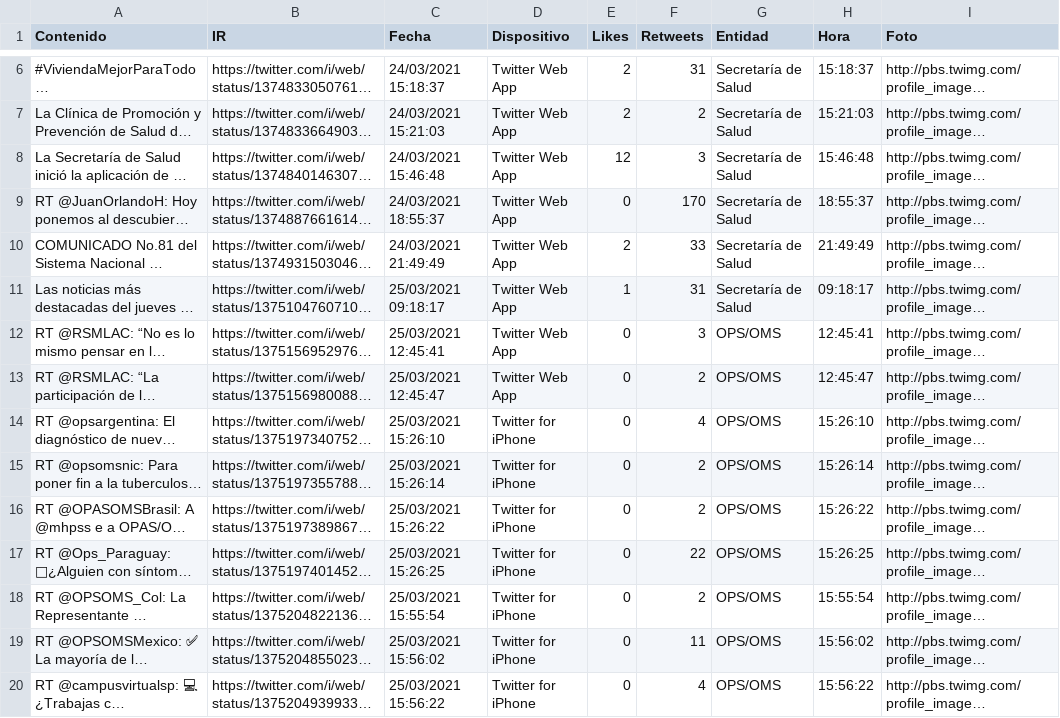
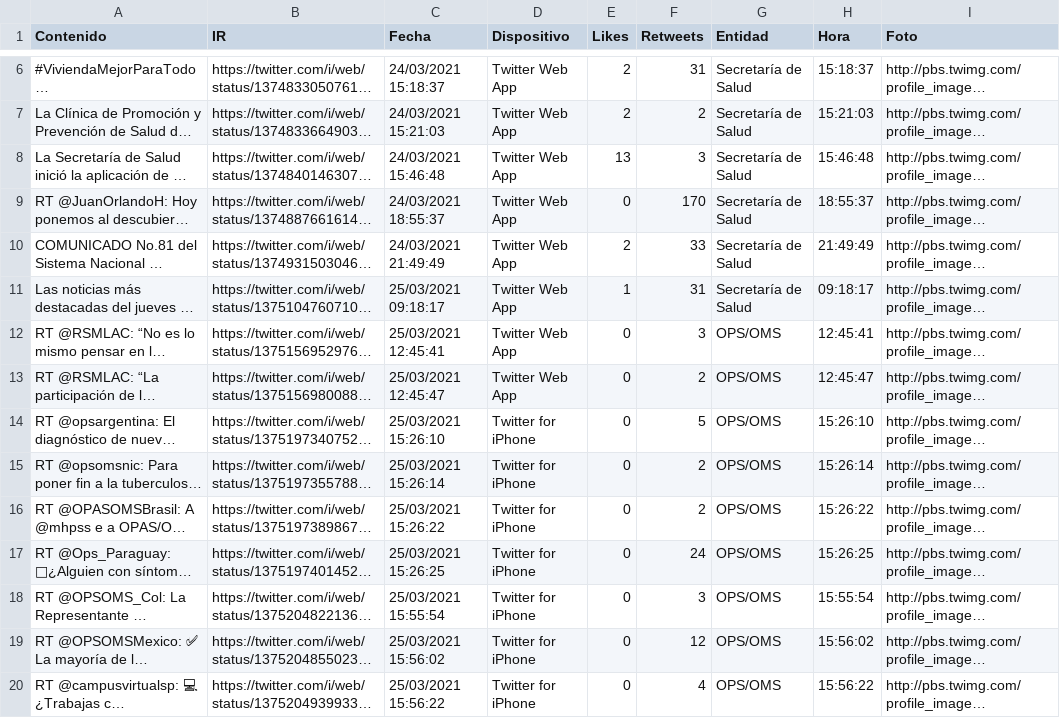
Before and after one commit to Sud-Austral/Datos_Honduras, a CSV file: tweeter/tweeter.csv, drawn as a sheet; only a part is shown, gaps mark what is left out; long unchanged cells end in …; the diff names each change by its address in the sheet, - before the commit and + after, or states it on an @@ line.

```diff
--- a/tweeter/tweeter.csv
+++ b/tweeter/tweeter.csv
-E8 (Likes): 12
+E8 (Likes): 13
-F14 (Retweets): 4
+F14 (Retweets): 5
-F17 (Retweets): 22
+F17 (Retweets): 24
-F18 (Retweets): 2
+F18 (Retweets): 3
-F19 (Retweets): 11
+F19 (Retweets): 12
```
